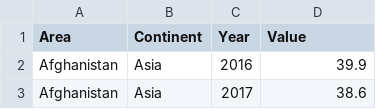
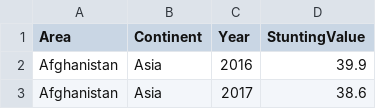
Before and after one commit to vgoh1/3179-map, a CSV file: data/stunting_new.csv, drawn as a sheet; only a part is shown.

Commit message:
Update stunting_new.csv

```diff
--- a/data/stunting_new.csv
+++ b/data/stunting_new.csv
@@ -1,2 +1,2 @@
-Area,Continent,Year,Value
+Area,Continent,Year,StuntingValue
 Afghanistan,Asia,2016,39.9
```
